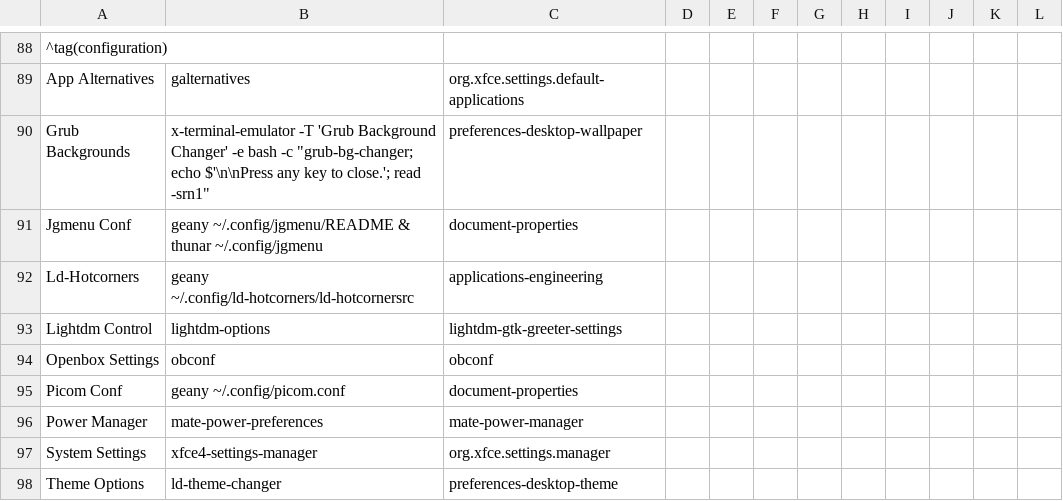
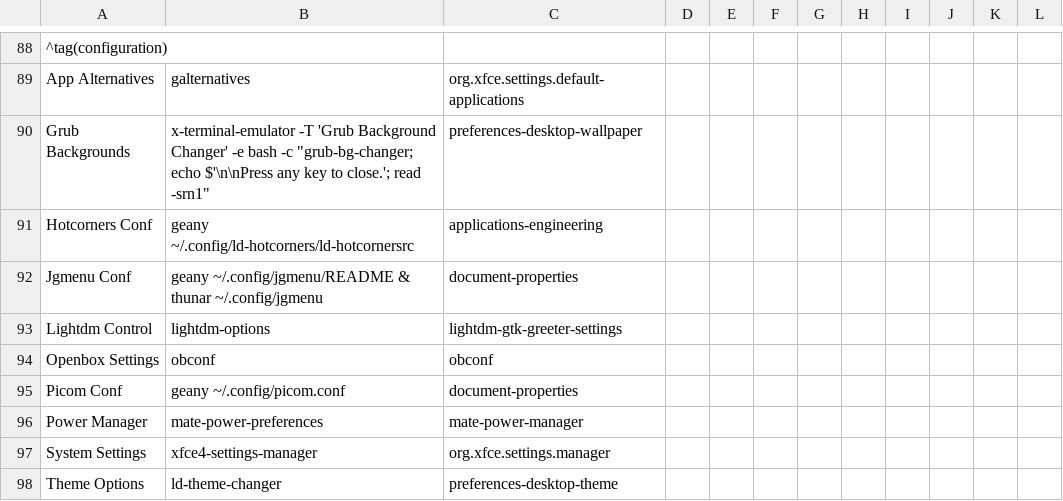
Before and after one commit to sleekmason/Lilidog-Trixie, a CSV file: config/includes.chroot_after_packages/etc/skel/.config/jgmenu/prepend.csv, drawn as a sheet; only a part is shown, gaps mark what is left out; removed rows and columns are numbered as before the commit, all else as after; the diff names each change by its address in the sheet, - before the commit and + after, or states it on an @@ line.

Commit message:
jgmenu adjustments misc.

```diff
--- a/config/includes.chroot_after_packages/etc/skel/.config/jgmenu/prepend.csv
+++ b/config/includes.chroot_after_packages/etc/skel/.config/jgmenu/prepend.csv
+row 91: Hotcorners Conf | geany ~/.config/ld-hotcorners/ld-hotcornersrc | applications-engineering
-row 92: Ld-Hotcorners | geany ~/.config/ld-hotcorners/ld-hotcornersrc | applications-engineering
```
